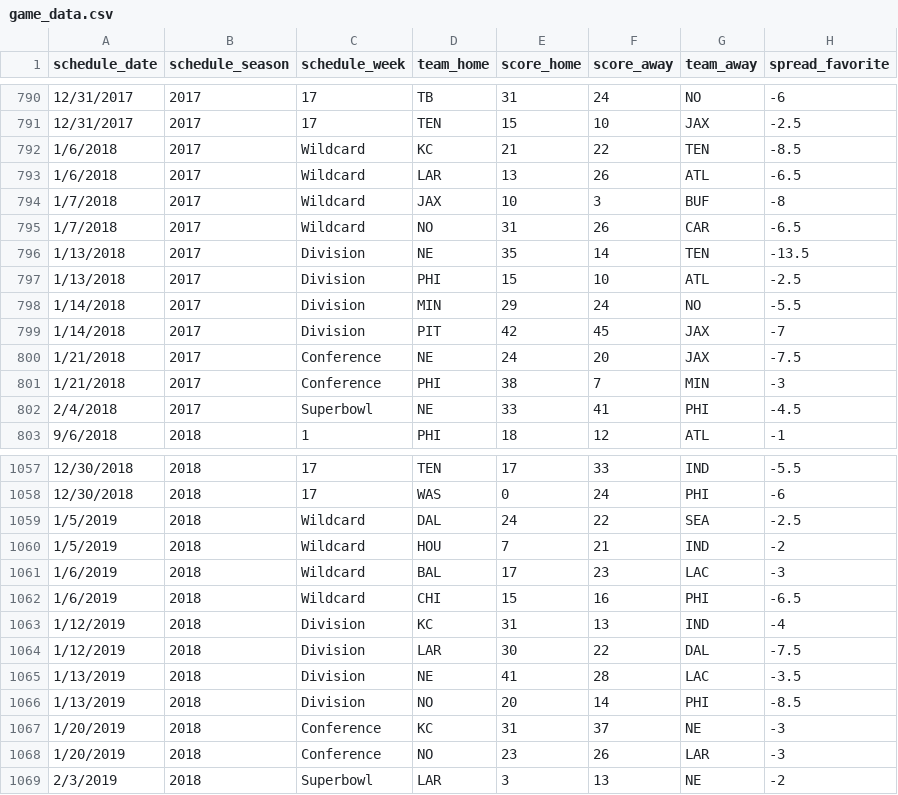
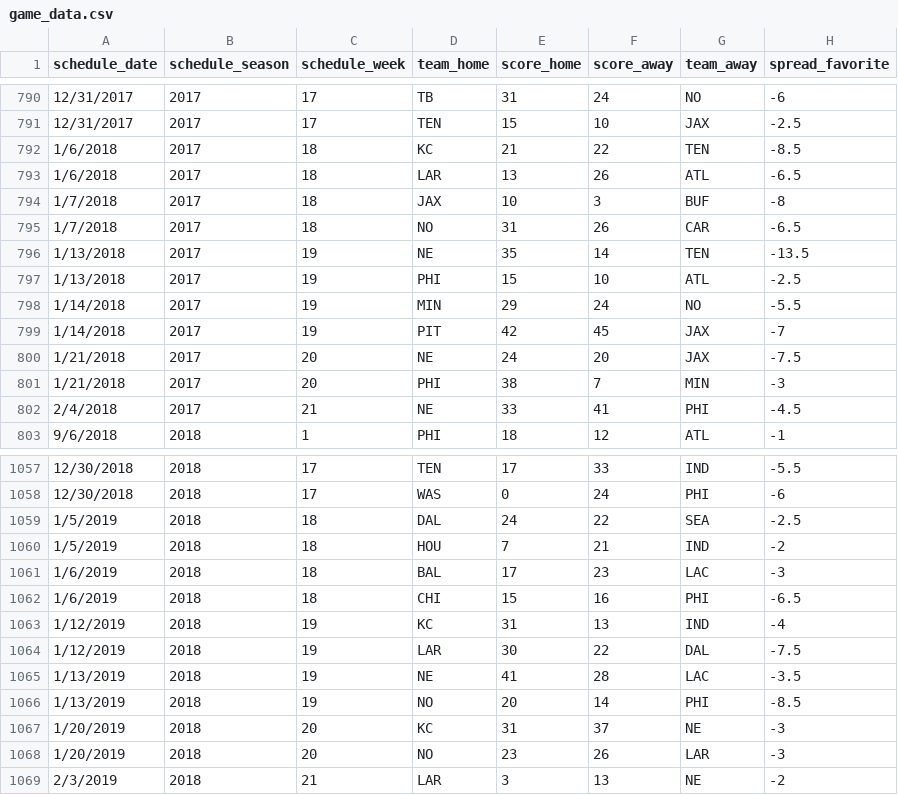
Before and after one commit to kmorehead33/Final_Project, a CSV file: data/game_data.csv, drawn as a sheet; only a part is shown, gaps mark what is left out; the diff covers the shown part only; the diff names each change by its address in the sheet, - before the commit and + after, or states it on an @@ line.

Commit message:
format playoff week

```diff
--- a/data/game_data.csv
+++ b/data/game_data.csv
-C792:C795 (schedule_week): Wildcard
+C792:C795 (schedule_week): 18
-C796:C799 (schedule_week): Division
+C796:C799 (schedule_week): 19
-C800:C801 (schedule_week): Conference
+C800:C801 (schedule_week): 20
-C802 (schedule_week): Superbowl
+C802 (schedule_week): 21
-C1059:C1062 (schedule_week): Wildcard
+C1059:C1062 (schedule_week): 18
-C1063:C1066 (schedule_week): Division
+C1063:C1066 (schedule_week): 19
-C1067:C1068 (schedule_week): Conference
+C1067:C1068 (schedule_week): 20
-C1069 (schedule_week): Superbowl
+C1069 (schedule_week): 21
```
Also changed, not shown: 22 edited cells elsewhere in this file, 1 other file.
